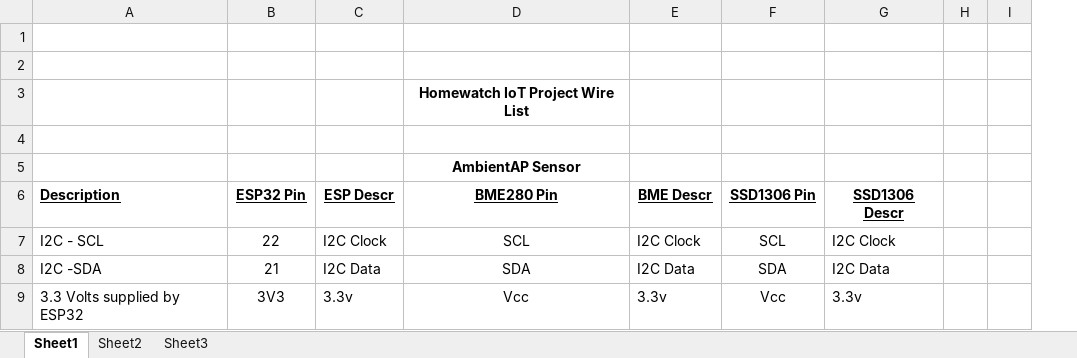
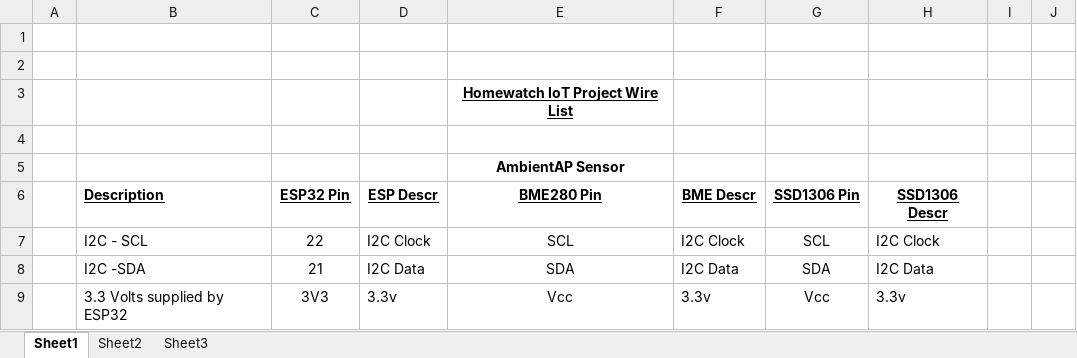
Before and after one commit to Bobbo117/Cellular-IoT-Monitor, an Excel workbook: doc/Wiring List.xlsx, sheet Sheet1, drawn as a sheet; only a part is shown; values as stored, in another font and other column widths than the file's, no borders; addresses are those after the commit; the diff names each change by its address in the sheet, - before the commit and + after, or states it on an @@ line.

Commit message:
Update Wiring List.xlsx

```diff
--- a/doc/Wiring List.xlsx (sheet Sheet1)
+++ b/doc/Wiring List.xlsx (sheet Sheet1)
+column A, empty
-E3 underline: off
+E3 underline: on
```
